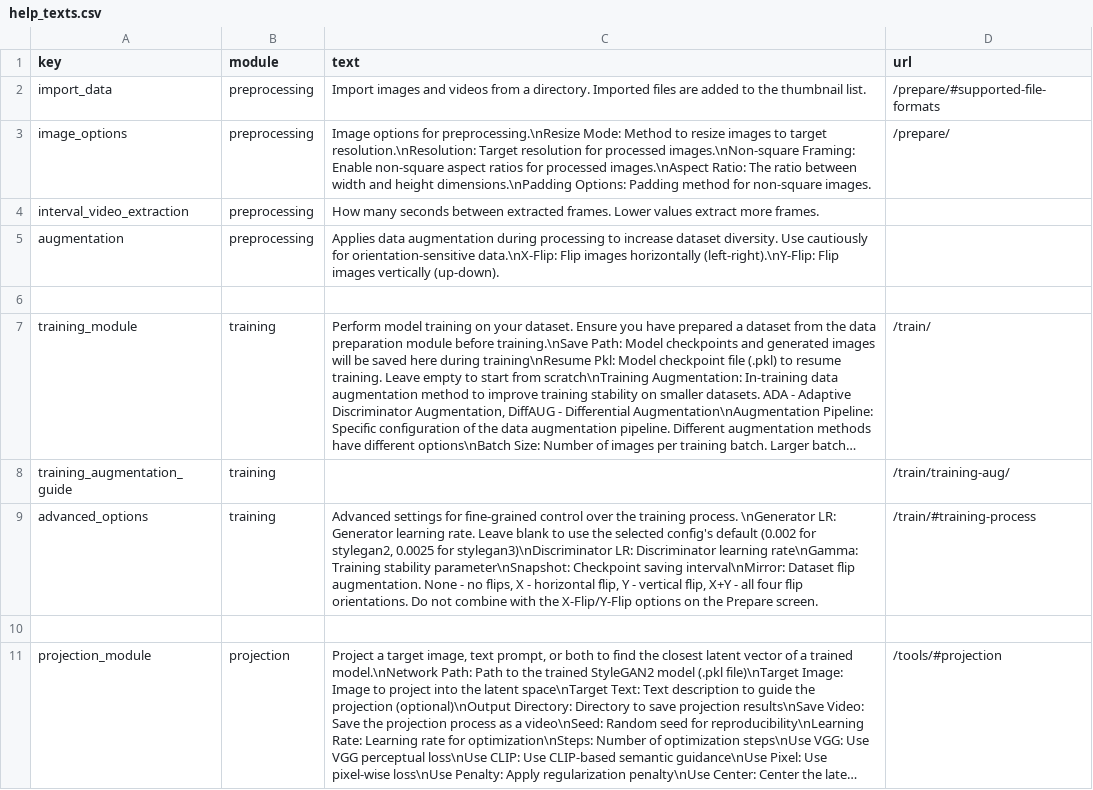
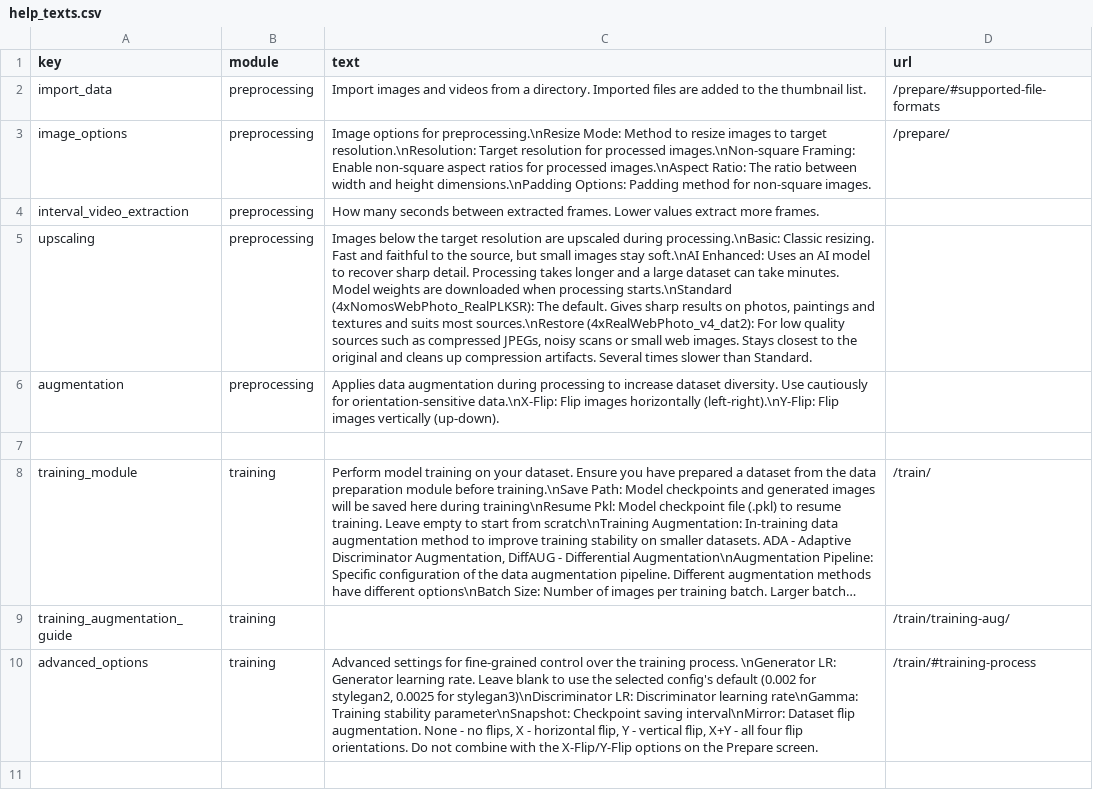
Before and after one commit to Metacreation-Lab/autolume, a CSV file: modules/help_texts.csv, drawn as a sheet; only a part is shown; the shorter side is filled out with more unchanged rows; long unchanged cells end in …; the diff names each change by its address in the sheet, - before the commit and + after, or states it on an @@ line.

Commit message:
feat: add ai upscaling to dataset preparation
Images below the target resolution were enlarged by plain resizing, which
leaves small sources soft and is often the weakest part of a dataset.

The new Upscaling section offers Basic, the classic resize that stays the
default, and AI Enhanced, which runs a spandrel model over the images that
need it. Two models are offered: Standard for most sources and Restore for
low quality ones. Weights download when Process & Save Data starts, with
progress and a cancel button, and the run falls back to plain resizing if
the model cannot be loaded so no image is ever dropped.

```diff
--- a/modules/help_texts.csv
+++ b/modules/help_texts.csv
+row 5: upscaling | preprocessing | Images below the target resolution are upscaled during processing.\nBasic: Classic resizing. Fast and faithful to the source, but small images stay soft.\nAI Enhanced: Uses an AI model to recover sharp detail. Processing takes longer and a large dataset can take minutes. Model weights are downloaded when processing starts.\nStandard (4xNomosWebPhoto_RealPLKSR): The default. Gives sharp results on photos, paintings and textures and suits most sources.\nRestore (4xRealWebPhoto_v4_dat2): For low quality sources such as compressed JPEGs, noisy scans or small web images. Stays closest to the original and cleans up compression artifacts. Several times slower than Standard.
```
Also changed, not shown: 5 other files.
